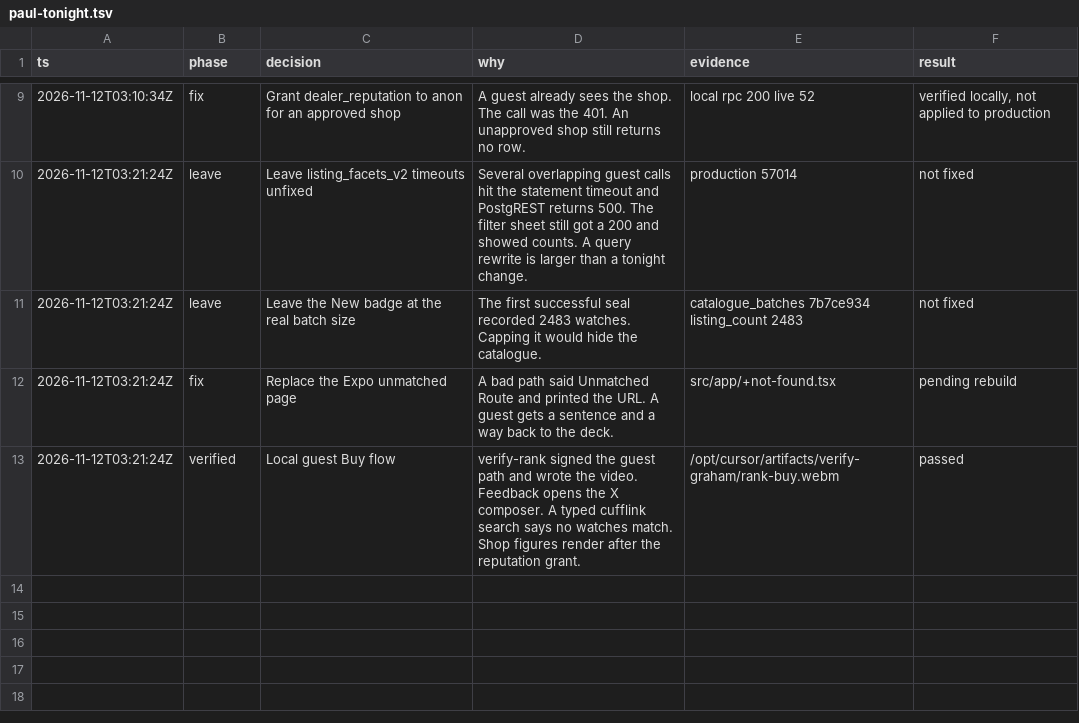
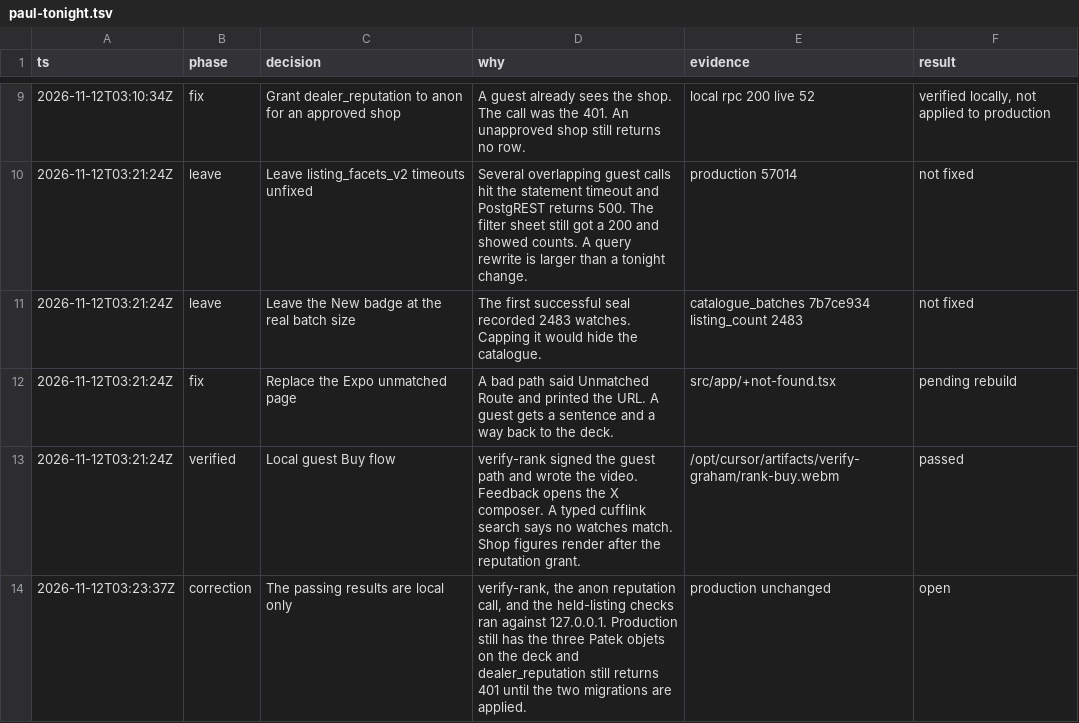
Before and after one commit to justinbguo/graham-watch, a TSV file: .audit/paul-tonight.tsv, drawn as a sheet; only a part is shown, gaps mark what is left out; the diff names each change by its address in the sheet, - before the commit and + after, or states it on an @@ line.

```diff
--- a/.audit/paul-tonight.tsv
+++ b/.audit/paul-tonight.tsv
+row 14: 2026-11-12T03:23:37Z | correction | The passing results are local only | verify-rank, the anon reputation call, and the held-listing checks ran against 127.0.0.1. Production still has the three Patek objets on the deck and dealer_reputation still returns 401 until the two migrations are applied. | production unchanged | open
```
